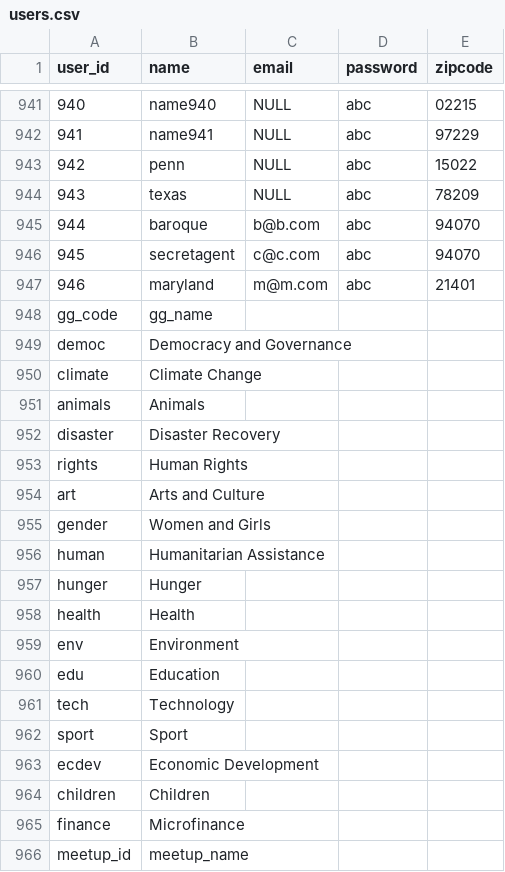
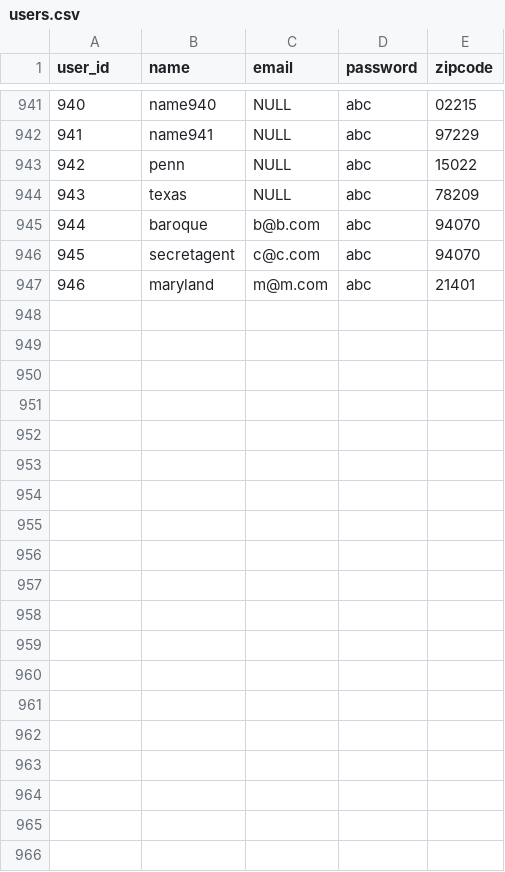
Before and after one commit to taliegarcia-zz/apptivist, a CSV file: seed_data/users.csv, drawn as a sheet; only a part is shown, gaps mark what is left out; the diff covers the shown part only.

Commit message:
organized seed data files. started revising model and seed files to load new data

```diff
--- a/seed_data/users.csv
+++ b/seed_data/users.csv
@@ -947,20 +947 @@ user_id,name,email,password,zipcode
 946,maryland,m@m.com,abc,21401
-gg_code,gg_name
-democ,"Democracy and Governance"
-climate,"Climate Change"
-animals,Animals
-disaster,"Disaster Recovery"
-rights,"Human Rights"
-art,"Arts and Culture"
-gender,"Women and Girls"
-human,"Humanitarian Assistance"
-hunger,Hunger
-health,Health
-env,Environment
-edu,Education
-tech,Technology
-sport,Sport
-ecdev,"Economic Development"
-children,Children
-finance,Microfinance
-meetup_id,meetup_name
```
Also changed, not shown: 33 removed rows elsewhere in this file, 11 other files.
